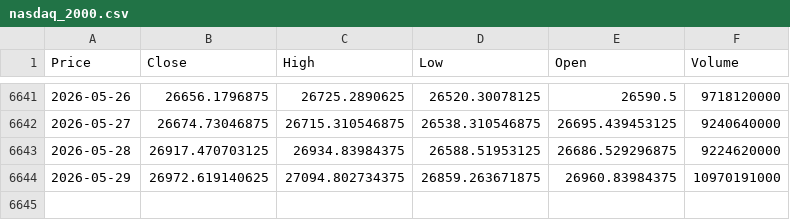
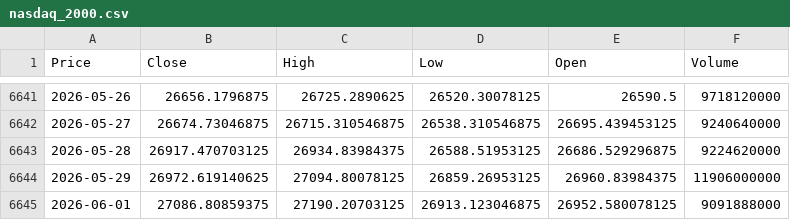
Before and after one commit to newyorkwoo/buyStock, a CSV file: public/data/raw/nasdaq_2000.csv, drawn as a sheet; only a part is shown, gaps mark what is left out; the diff names each change by its address in the sheet, - before the commit and + after, or states it on an @@ line.

```diff
--- a/public/data/raw/nasdaq_2000.csv
+++ b/public/data/raw/nasdaq_2000.csv
-C6644 (High): 27094.802734375
+C6644 (High): 27094.80078125
-D6644 (Low): 26859.263671875
+D6644 (Low): 26859.26953125
-F6644 (Volume): 10970191000
+F6644 (Volume): 11906000000
+row 6645: 2026-06-01 | 27086.80859375 | 27190.20703125 | 26913.123046875 | 26952.580078125 | 9091888000
```
Also changed, not shown: public/data/raw/vix_2000.csv.
